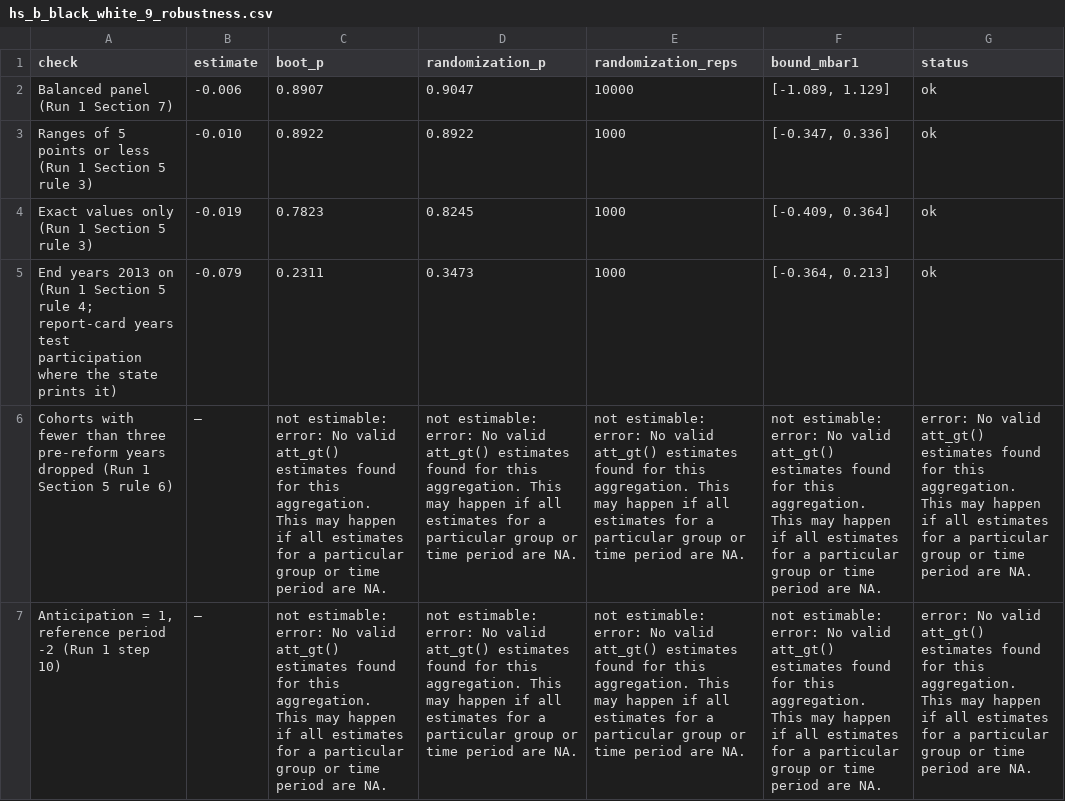
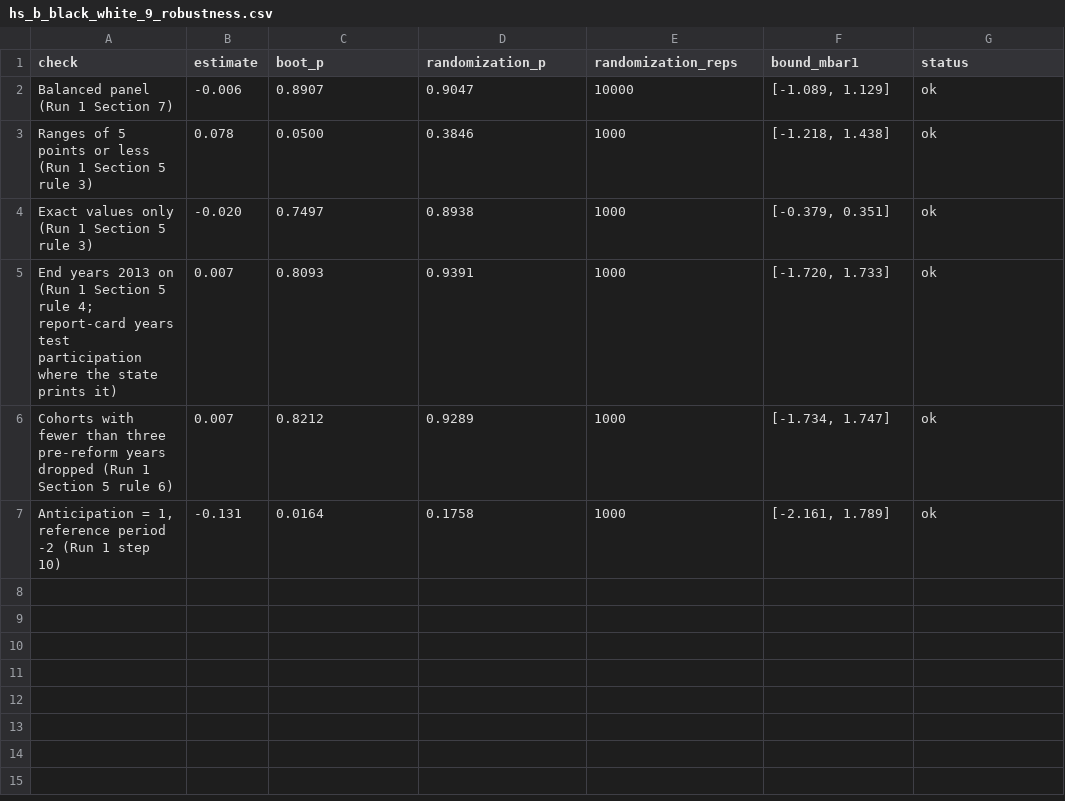
Before and after one commit to Scully4441/finance-reform-study, a CSV file: outputs/run2/13_report/tables/hs_b_black_white_9_robustness.csv, drawn as a sheet; the diff names each change by its address in the sheet, - before the commit and + after, or states it on an @@ line.

```diff
--- a/outputs/run2/13_report/tables/hs_b_black_white_9_robustness.csv
+++ b/outputs/run2/13_report/tables/hs_b_black_white_9_robustness.csv
-B3 (estimate): -0.010
+B3 (estimate): 0.078
-C3 (boot_p): 0.8922
+C3 (boot_p): 0.0500
-D3 (randomization_p): 0.8922
+D3 (randomization_p): 0.3846
-F3 (bound_mbar1): [-0.347, 0.336]
+F3 (bound_mbar1): [-1.218, 1.438]
-B4 (estimate): -0.019
+B4 (estimate): -0.020
-C4 (boot_p): 0.7823
+C4 (boot_p): 0.7497
-D4 (randomization_p): 0.8245
+D4 (randomization_p): 0.8938
-F4 (bound_mbar1): [-0.409, 0.364]
+F4 (bound_mbar1): [-0.379, 0.351]
-B5 (estimate): -0.079
+B5 (estimate): 0.007
-C5 (boot_p): 0.2311
+C5 (boot_p): 0.8093
-D5 (randomization_p): 0.3473
+D5 (randomization_p): 0.9391
-F5 (bound_mbar1): [-0.364, 0.213]
+F5 (bound_mbar1): [-1.720, 1.733]
-B6 (estimate): –
+B6 (estimate): 0.007
-C6 (boot_p): not estimable: error: No valid att_gt() estimates found for this aggregation. This may happen if all estimates for a particular group or time period are NA.
+C6 (boot_p): 0.8212
-D6 (randomization_p): not estimable: error: No valid att_gt() estimates found for this aggregation. This may happen if all estimates for a particular group or time period are NA.
+D6 (randomization_p): 0.9289
-E6:E7 (randomization_reps): not estimable: error: No valid att_gt() estimates found for this aggregation. This may happen if all estimates for a particular group or time period are NA.
+E6:E7 (randomization_reps): 1000
-F6 (bound_mbar1): not estimable: error: No valid att_gt() estimates found for this aggregation. This may happen if all estimates for a particular group or time period are NA.
+F6 (bound_mbar1): [-1.734, 1.747]
-G6:G7 (status): error: No valid att_gt() estimates found for this aggregation. This may happen if all estimates for a particular group or time period are NA.
+G6:G7 (status): ok
-B7 (estimate): –
+B7 (estimate): -0.131
-C7 (boot_p): not estimable: error: No valid att_gt() estimates found for this aggregation. This may happen if all estimates for a particular group or time period are NA.
+C7 (boot_p): 0.0164
-D7 (randomization_p): not estimable: error: No valid att_gt() estimates found for this aggregation. This may happen if all estimates for a particular group or time period are NA.
+D7 (randomization_p): 0.1758
-F7 (bound_mbar1): not estimable: error: No valid att_gt() estimates found for this aggregation. This may happen if all estimates for a particular group or time period are NA.
+F7 (bound_mbar1): [-2.161, 1.789]
```
Also changed, not shown: outputs/run2/13_report/tables/hs_a_poverty_9_robustness.csv, outputs/run2/13_report/tables/hs_b_black_white_10_splits.csv, 29 other files.
